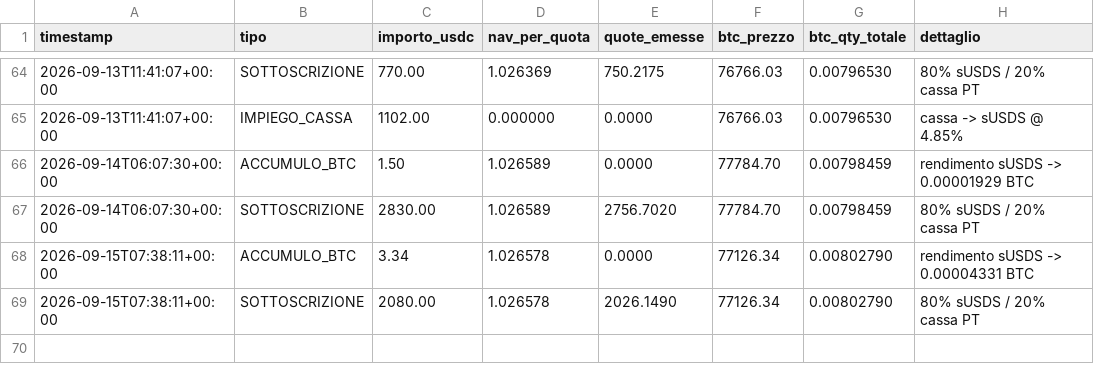
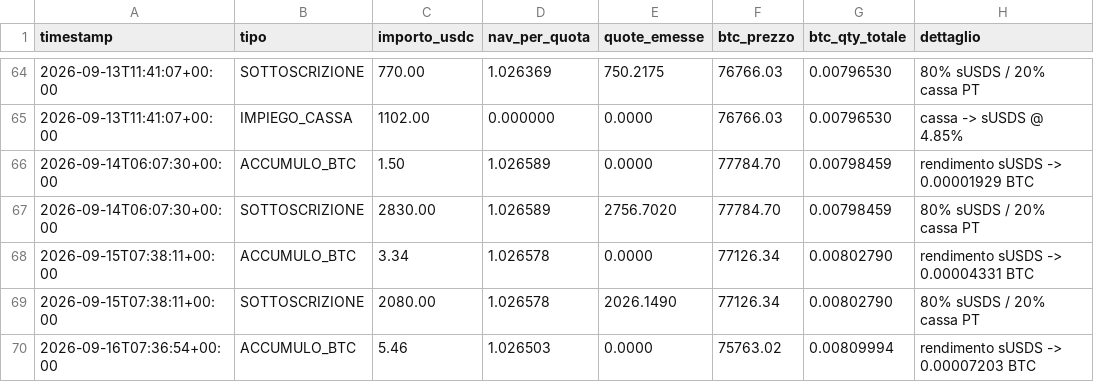
Before and after one commit to Alex00975/btc-accumulator-data, a CSV file: pubblico/operazioni.csv, drawn as a sheet; only a part is shown, gaps mark what is left out.

```diff
--- a/pubblico/operazioni.csv
+++ b/pubblico/operazioni.csv
@@ -69 +69,2 @@ timestamp,tipo,importo_usdc,nav_per_quota,quote_emesse,btc_prezzo,btc_qty_totale
 2026-09-15T07:38:11+00:00,SOTTOSCRIZIONE,2080.00,1.026578,2026.1490,77126.34,0.00802790,80% sUSDS / 20% cassa PT
+2026-09-16T07:36:54+00:00,ACCUMULO_BTC,5.46,1.026503,0.0000,75763.02,0.00809994,rendimento sUSDS -> 0.00007203 BTC
```
Also changed, not shown: pubblico/sigilli.csv, serie.csv, 5 other files.
